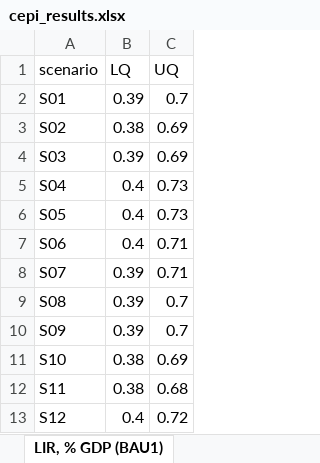
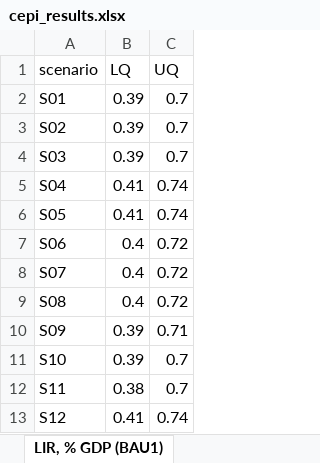
Before and after one commit to robj411/p2_drivers, an Excel workbook: cepi_results/cepi_results.xlsx, sheet LIR, % GDP (BAU1), drawn as a sheet; values as stored, in another font and other column widths than the file's, no borders; the diff names each change by its address in the sheet, - before the commit and + after, or states it on an @@ line.

```diff
--- a/cepi_results/cepi_results.xlsx (sheet LIR, % GDP (BAU1))
+++ b/cepi_results/cepi_results.xlsx (sheet LIR, % GDP (BAU1))
-B3 (LQ): 0.38
+B3 (LQ): 0.39
-C3:C4 (UQ): 0.69
+C3:C4 (UQ): 0.7
-B5:B6 (LQ): 0.4
+B5:B6 (LQ): 0.41
-C5:C6 (UQ): 0.73
+C5:C6 (UQ): 0.74
-C7:C8 (UQ): 0.71
+C7:C8 (UQ): 0.72
-B8:B9 (LQ): 0.39
+B8:B9 (LQ): 0.4
-C9 (UQ): 0.7
+C9 (UQ): 0.72
-C10 (UQ): 0.7
+C10 (UQ): 0.71
-B11 (LQ): 0.38
+B11 (LQ): 0.39
-C11 (UQ): 0.69
+C11 (UQ): 0.7
-C12 (UQ): 0.68
+C12 (UQ): 0.7
-B13 (LQ): 0.4
+B13 (LQ): 0.41
-C13 (UQ): 0.72
+C13 (UQ): 0.74
```
Also changed, not shown: sheet LIR, % GDP (BAU2), 23 other files.
